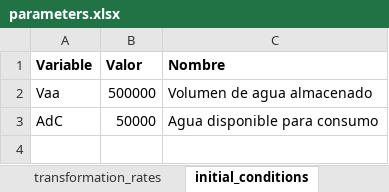
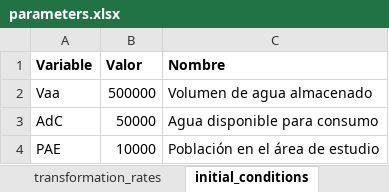
Before and after one commit to PEM-Humboldt/herramienta-resiliencia-simulador, an Excel workbook: condiciones_iniciales/parameters.xlsx, sheet initial_conditions, drawn as a sheet; values as stored, in another font and other column widths than the file's, no borders; the diff names each change by its address in the sheet, - before the commit and + after, or states it on an @@ line.

```diff
--- a/condiciones_iniciales/parameters.xlsx (sheet initial_conditions)
+++ b/condiciones_iniciales/parameters.xlsx (sheet initial_conditions)
+row 4: PAE | 10000 | Población en el área de estudio
```
Also changed, not shown: sheet transformation_rates, sheet transformation_rates (2), other sheet tabs, 13 other files.
